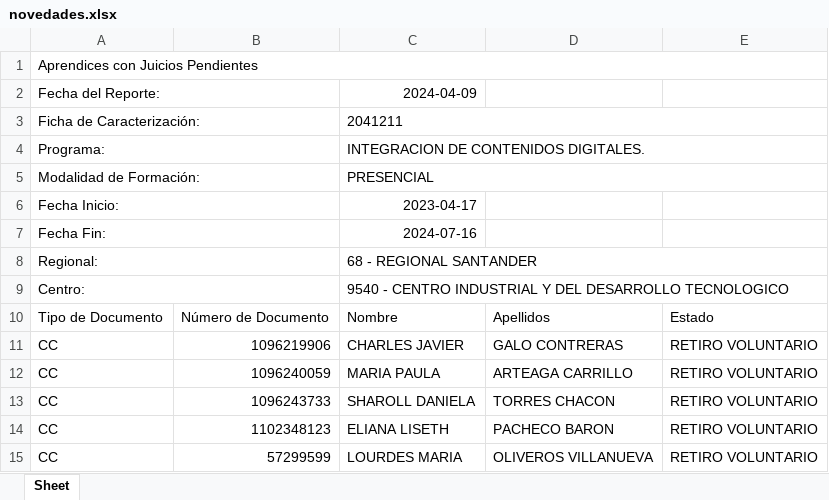
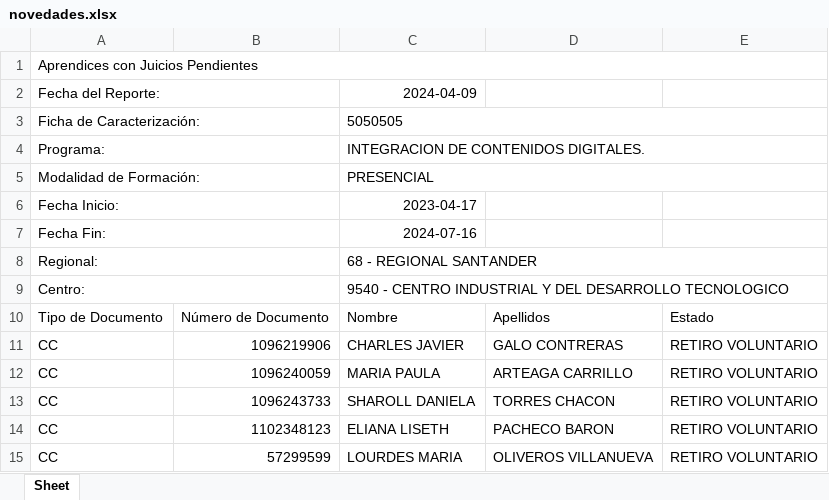
Before and after one commit to JohnMejiaDuran/seguimiento_productiva, an Excel workbook: novedades.xlsx, sheet Sheet, drawn as a sheet; values as stored, in another font and other column widths than the file's, no borders; the diff names each change by its address in the sheet, - before the commit and + after, or states it on an @@ line.

```diff
--- a/novedades.xlsx (sheet Sheet)
+++ b/novedades.xlsx (sheet Sheet)
-C3: 2041211
+C3: 5050505
```
Also changed, not shown: juicios_pendientes.xlsx, 2 other files.
